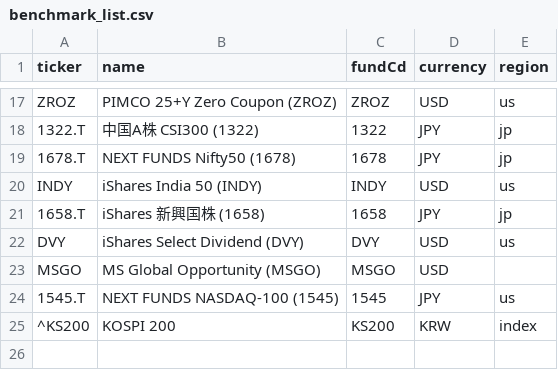
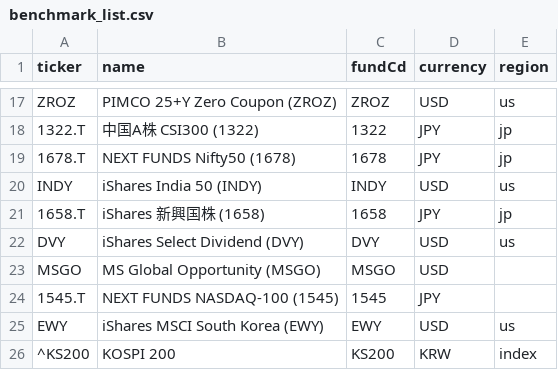
Before and after one commit to shokubase/insure-fund-history, a CSV file: benchmark_list.csv, drawn as a sheet; only a part is shown, gaps mark what is left out.

```diff
--- a/benchmark_list.csv
+++ b/benchmark_list.csv
@@ -23,3 +23,4 @@ DVY,iShares Select Dividend (DVY),DVY,USD,us
 MSGO,MS Global Opportunity (MSGO),MSGO,USD
-1545.T,NEXT FUNDS NASDAQ-100 (1545),1545,JPY,us
+1545.T,NEXT FUNDS NASDAQ-100 (1545),1545,JPY
+EWY,iShares MSCI South Korea (EWY),EWY,USD,us
 ^KS200,KOSPI 200,KS200,KRW,index
```
Also changed, not shown: 2 other files.
